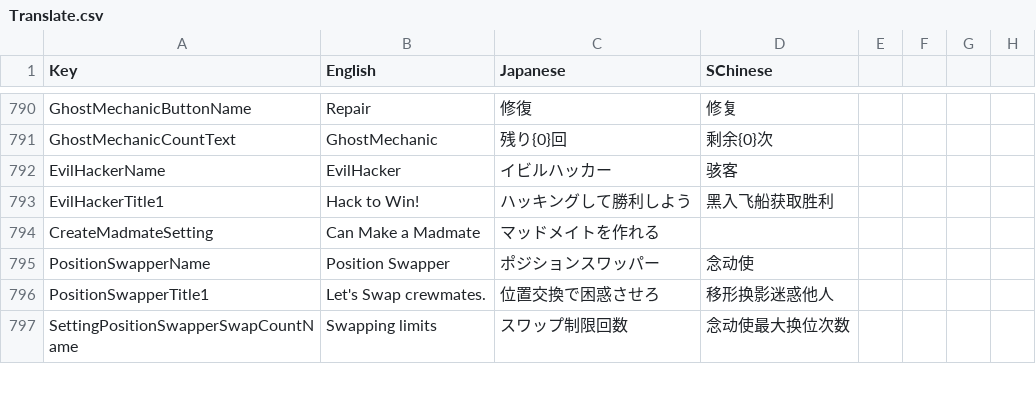
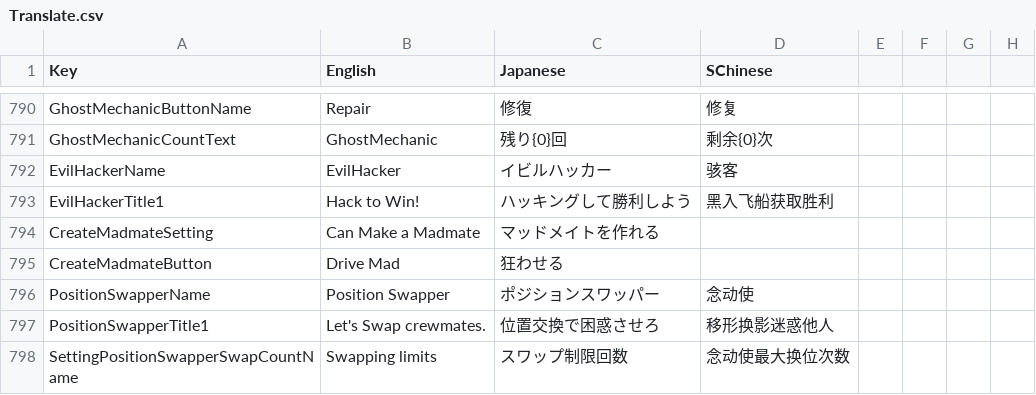
Before and after one commit to SuperNewRoles/SuperNewRoles, a CSV file: SuperNewRoles/Resources/Translate.csv, drawn as a sheet; only a part is shown, gaps mark what is left out.

Commit message:
MKの翻訳及びボタンを変更
(　・ω・)+{狂わせる)

```diff
--- a/SuperNewRoles/Resources/Translate.csv
+++ b/SuperNewRoles/Resources/Translate.csv
@@ -796,2 +796,3 @@ EvilHackerTitle1,Hack to Win!,ハッキングして勝利しよう,黑入飞船
 CreateMadmateSetting,Can Make a Madmate,マッドメイトを作れる,
+CreateMadmateButton,Drive Mad,狂わせる
 PositionSwapperName,Position Swapper,ポジションスワッパー,念动使
```
Also changed, not shown: 3 other files.
